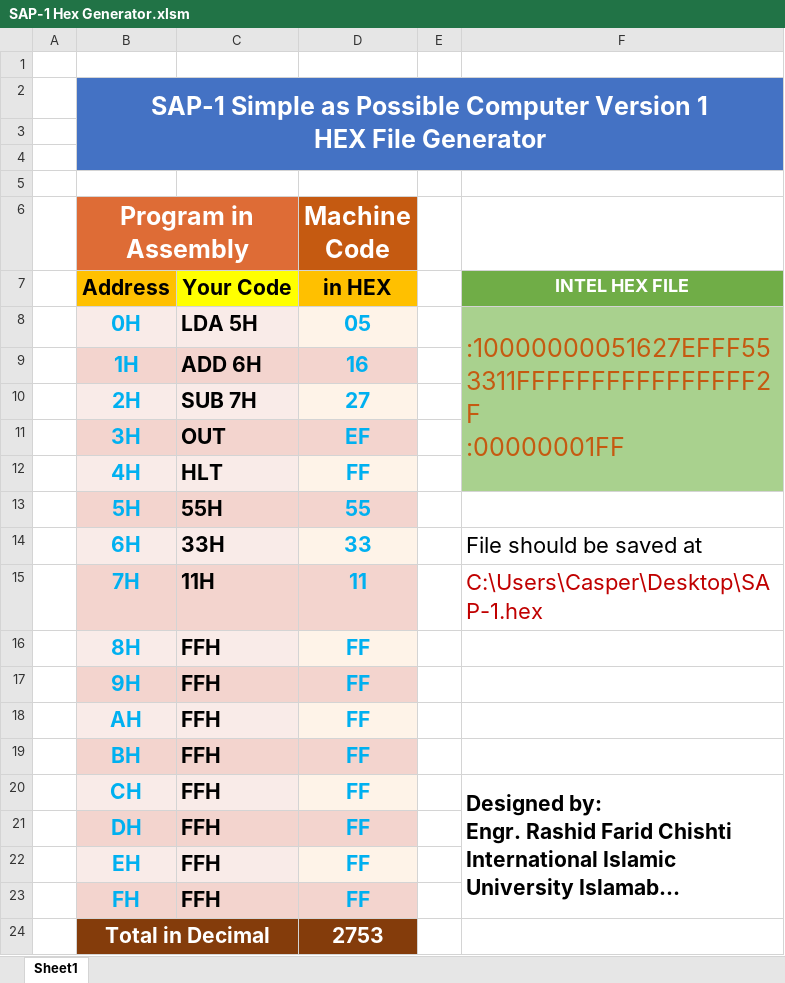
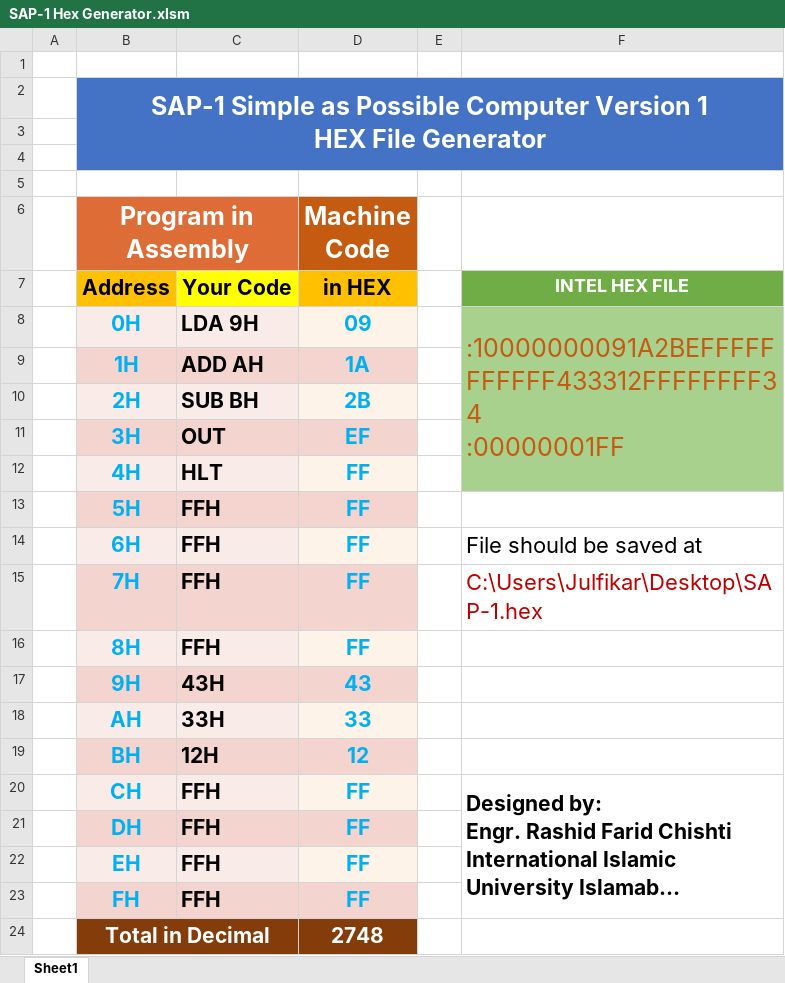
Before and after one commit to JulfikarHDinar/sap-1_simulation, an Excel workbook: SAP-1 Hex Generator.xlsm, sheet Sheet1, drawn as a sheet; long unchanged cells end in …; values as stored, in another font and other column widths than the file's, no borders; charts and pictures not drawn; ↵ is a line break in a cell; the diff names each change by its address in the sheet, - before the commit and + after, or states it on an @@ line.

```diff
--- a/SAP-1 Hex Generator.xlsm (sheet Sheet1)
+++ b/SAP-1 Hex Generator.xlsm (sheet Sheet1)
-C8: LDA 5H
+C8: LDA 9H
-D8 (Machine Code): 05
+D8 (Machine Code): 09
-F8: :10000000051627EFFF553311FFFFFFFFFFFFFFFF2F ↵ :00000001FF
+F8: :10000000091A2BEFFFFFFFFFFF433312FFFFFFFF34 ↵ :00000001FF
-C9: ADD 6H
+C9: ADD AH
-D9 (Machine Code): 16
+D9 (Machine Code): 1A
-C10: SUB 7H
+C10: SUB BH
-D10 (Machine Code): 27
+D10 (Machine Code): 2B
-C13: 55H
+C13: FFH
-D13 (Machine Code): 55
+D13 (Machine Code): FF
-C14: 33H
+C14: FFH
-D14 (Machine Code): 33
+D14 (Machine Code): FF
-C15: 11H
+C15: FFH
-D15 (Machine Code): 11
+D15 (Machine Code): FF
-F15: C:\Users\Casper\Desktop\SAP-1.hex
+F15: C:\Users\Julfikar\Desktop\SAP-1.hex
-C17: FFH
+C17: 43H
-D17 (Machine Code): FF
+D17 (Machine Code): 43
-C18: FFH
+C18: 33H
-D18 (Machine Code): FF
+D18 (Machine Code): 33
-C19: FFH
+C19: 12H
-D19 (Machine Code): FF
+D19 (Machine Code): 12
-D24 (Machine Code): 2753
+D24 (Machine Code): 2748
```
Also changed, not shown: charts or pictures, 4 other files.
